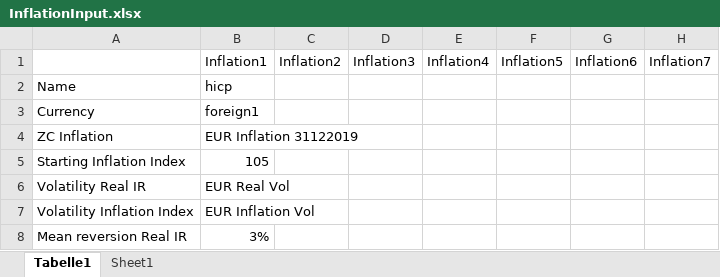
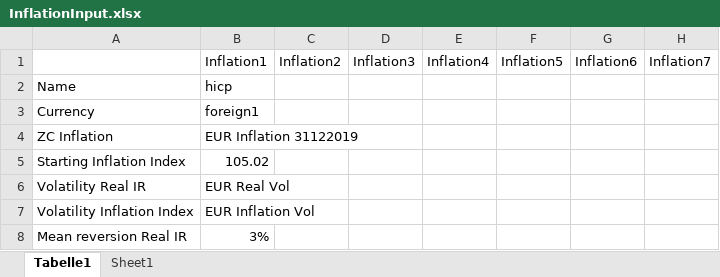
Before and after one commit to VincentVerelst/CVA-Tool, an Excel workbook: Input/Runfiles/RiskDriverSimulation/InflationInput.xlsx, sheet Tabelle1, drawn as a sheet; only a part is shown; values as stored, in another font and other column widths than the file's, no borders; the diff names each change by its address in the sheet, - before the commit and + after, or states it on an @@ line.

Commit message:
zc inflation added

```diff
--- a/Input/Runfiles/RiskDriverSimulation/InflationInput.xlsx (sheet Tabelle1)
+++ b/Input/Runfiles/RiskDriverSimulation/InflationInput.xlsx (sheet Tabelle1)
-B5: 105
+B5: 105.02
```
Also changed, not shown: Inflation Bloomberg.xlsx, Input/Runfiles/RiskDriverSimulation/FXinput.xlsx, 5 other files.
